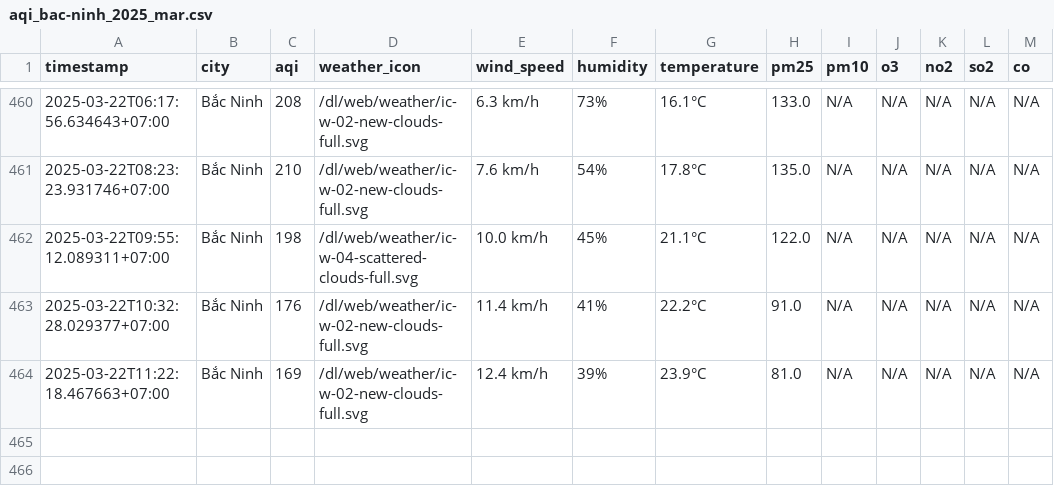
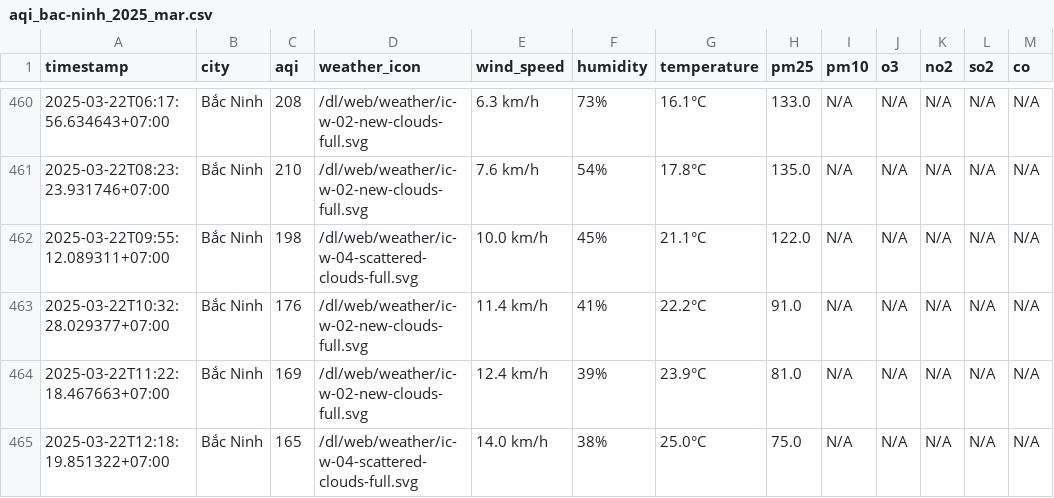
Before and after one commit to dothang08/thu_nghiem, a CSV file: result/bac-ninh/aqi_bac-ninh_2025_mar.csv, drawn as a sheet; only a part is shown, gaps mark what is left out; the diff names each change by its address in the sheet, - before the commit and + after, or states it on an @@ line.

```diff
--- a/result/bac-ninh/aqi_bac-ninh_2025_mar.csv
+++ b/result/bac-ninh/aqi_bac-ninh_2025_mar.csv
+row 465: 2025-03-22T12:18:19.851322+07:00 | Bắc Ninh | 165 | /dl/web/weather/ic-w-04-scattered-clouds-full.svg | 14.0 km/h | 38% | 25.0°C | 75.0 | N/A | N/A | N/A | N/A | N/A
```
Also changed, not shown: aqi_selected_cities.csv, result/hai-duong/aqi_hai-duong_2025_mar.csv, 10 other files.
